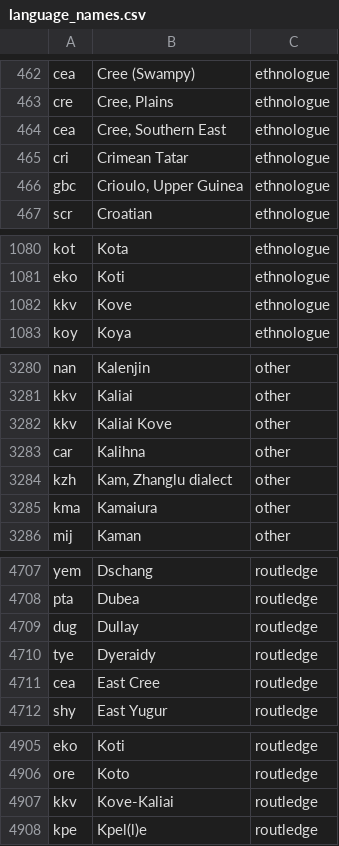
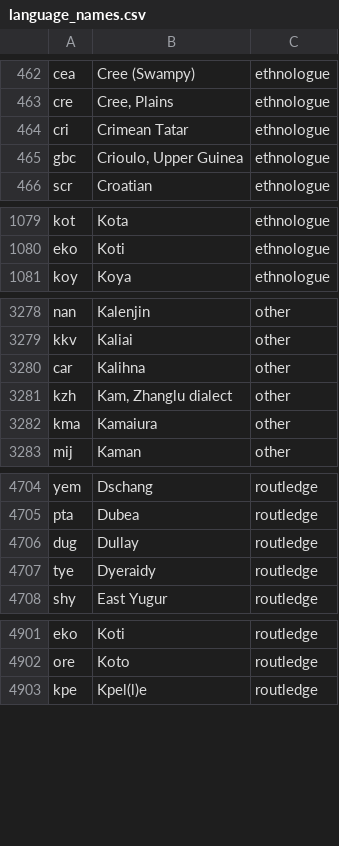
Before and after one commit to cldf-datasets/wals, a CSV file: cldf/language_names.csv, drawn as a sheet; only a part is shown, gaps mark what is left out; the diff covers the shown part only; the diff names each change by its address in the sheet, - before the commit and + after, or states it on an @@ line.

```diff
--- a/cldf/language_names.csv
+++ b/cldf/language_names.csv
-row 464: cea | Cree, Southern East | ethnologue
-row 1082: kkv | Kove | ethnologue
-row 3282: kkv | Kaliai Kove | other
-row 4711: cea | East Cree | routledge
-row 4907: kkv | Kove-Kaliai | routledge
```
Also changed, not shown: 1 removed row elsewhere in this file, cldf/languages.csv, raw/genus.csv, 12 other files.
